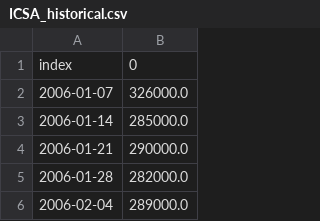
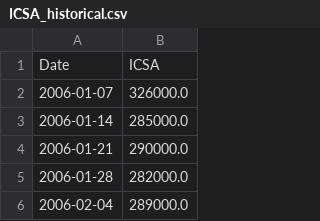
Before and after one commit to cansu-freeman/indicator-app-data, a CSV file: ICSA_historical.csv, drawn as a sheet; only a part is shown.

Commit message:
fixed col name error

```diff
--- a/ICSA_historical.csv
+++ b/ICSA_historical.csv
@@ -1,2 +1,2 @@
-index,0
+Date,ICSA
 2006-01-07,326000.0
```
